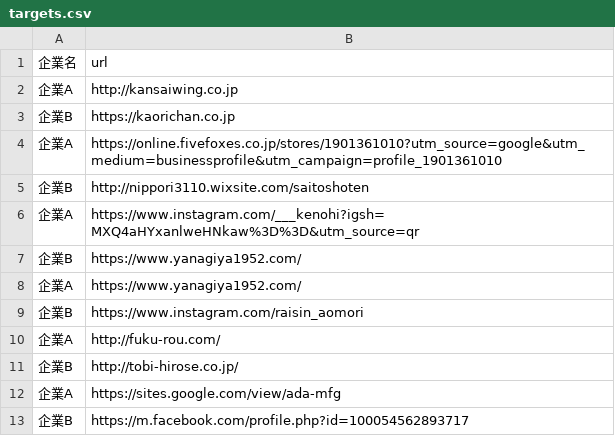
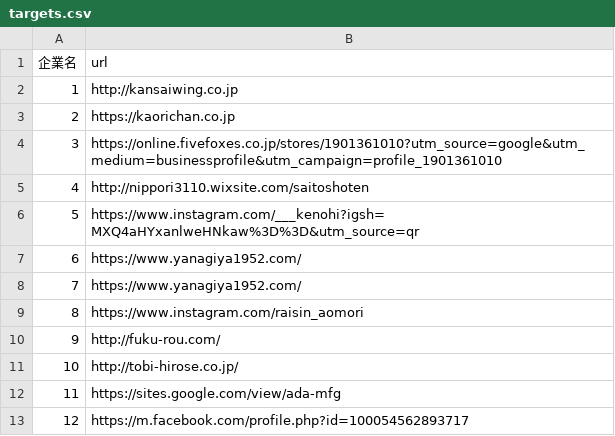
Before and after one commit to dyokoyam/auto-inquiry, a CSV file: automation/data/targets.csv, drawn as a sheet.

```diff
--- a/automation/data/targets.csv
+++ b/automation/data/targets.csv
@@ -1,13 +1,13 @@
 企業名,url
-企業A,http://kansaiwing.co.jp
-企業B,https://kaorichan.co.jp
-企業A,https://online.fivefoxes.co.jp/stores/1901361010?utm_source=google&utm_medium=businessprofile&utm_campaign=profile_1901361010
-企業B,http://nippori3110.wixsite.com/saitoshoten
-企業A,https://www.instagram.com/___kenohi?igsh=MXQ4aHYxanlweHNkaw%3D%3D&utm_source=qr
-企業B,https://www.yanagiya1952.com/
-企業A,https://www.yanagiya1952.com/
-企業B,https://www.instagram.com/raisin_aomori
-企業A,http://fuku-rou.com/
-企業B,http://tobi-hirose.co.jp/
-企業A,https://sites.google.com/view/ada-mfg
-企業B,https://m.facebook.com/profile.php?id=100054562893717
+1,http://kansaiwing.co.jp
+2,https://kaorichan.co.jp
+3,https://online.fivefoxes.co.jp/stores/1901361010?utm_source=google&utm_medium=businessprofile&utm_campaign=profile_1901361010
+4,http://nippori3110.wixsite.com/saitoshoten
+5,https://www.instagram.com/___kenohi?igsh=MXQ4aHYxanlweHNkaw%3D%3D&utm_source=qr
+6,https://www.yanagiya1952.com/
+7,https://www.yanagiya1952.com/
+8,https://www.instagram.com/raisin_aomori
+9,http://fuku-rou.com/
+10,http://tobi-hirose.co.jp/
+11,https://sites.google.com/view/ada-mfg
+12,https://m.facebook.com/profile.php?id=100054562893717
```
Also changed, not shown: 2 other files.
